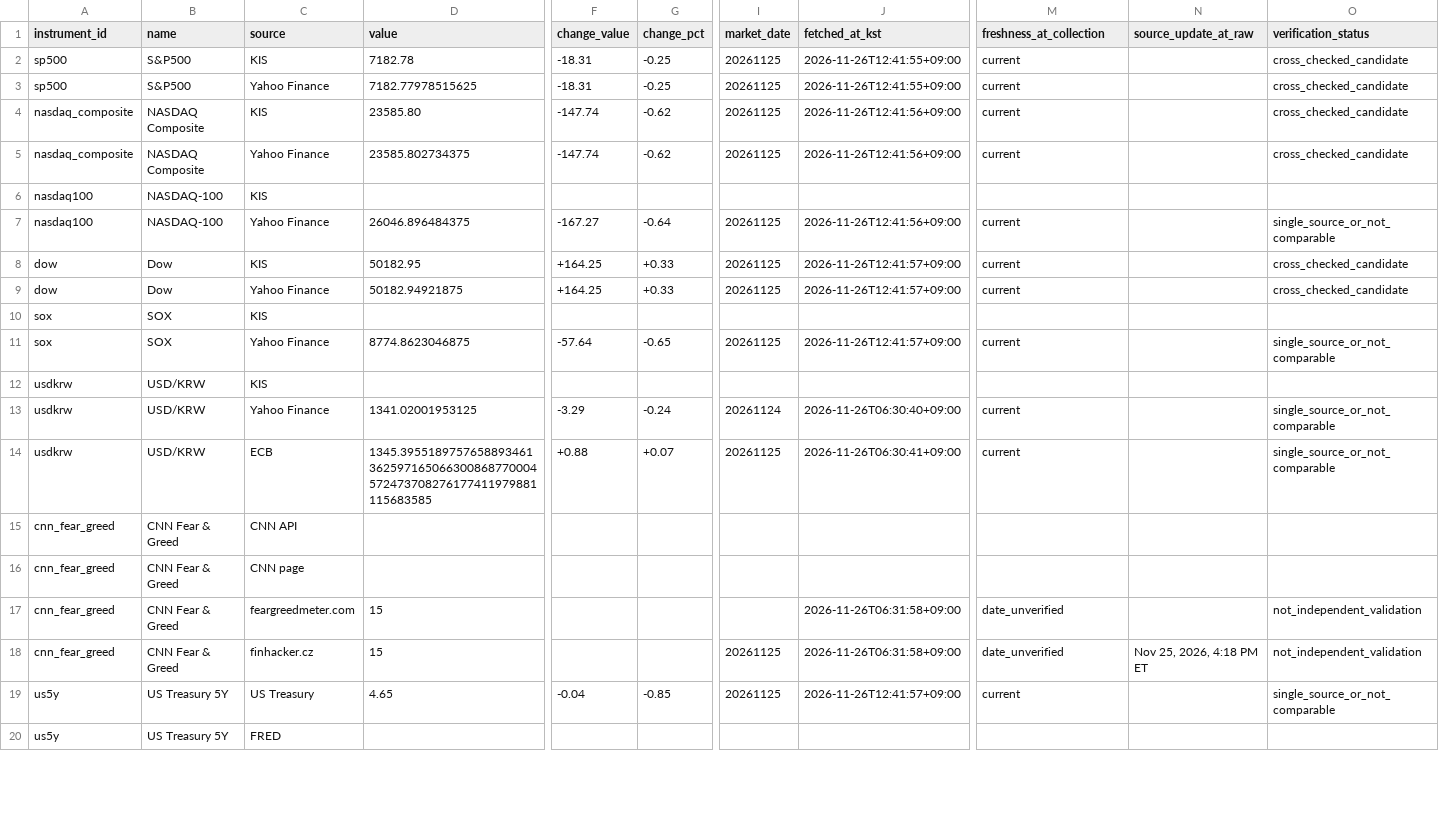
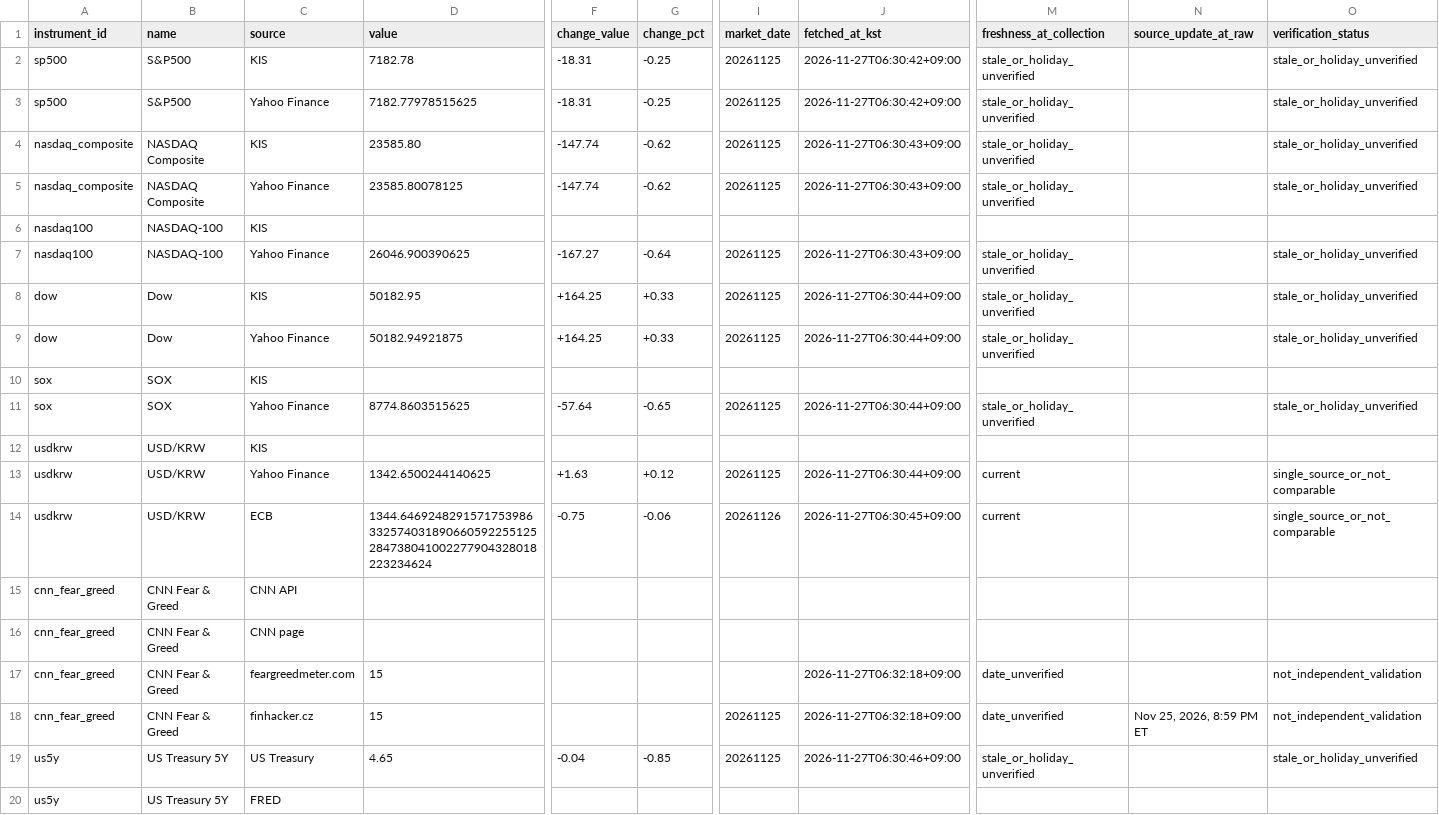
Before and after one commit to hurray1656/etf-reports, a CSV file: reports/markets.csv, drawn as a sheet; only a part is shown, gaps mark what is left out; the diff covers the shown part only; the diff names each change by its address in the sheet, - before the commit and + after, or states it on an @@ line.

```diff
--- a/reports/markets.csv
+++ b/reports/markets.csv
-J2:J3 (fetched_at_kst): 2026-11-26T12:41:55+09:00
+J2:J3 (fetched_at_kst): 2026-11-27T06:30:42+09:00
-M2:M5 (freshness_at_collection): current
+M2:M5 (freshness_at_collection): stale_or_holiday_unverified
-O2:O5 (verification_status): cross_checked_candidate
+O2:O5 (verification_status): stale_or_holiday_unverified
-J4:J5 (fetched_at_kst): 2026-11-26T12:41:56+09:00
+J4:J5 (fetched_at_kst): 2026-11-27T06:30:43+09:00
-D5 (value): 23585.802734375
+D5 (value): 23585.80078125
-D7 (value): 26046.896484375
+D7 (value): 26046.900390625
-J7 (fetched_at_kst): 2026-11-26T12:41:56+09:00
+J7 (fetched_at_kst): 2026-11-27T06:30:43+09:00
-M7:M9 (freshness_at_collection): current
+M7:M9 (freshness_at_collection): stale_or_holiday_unverified
-O7 (verification_status): single_source_or_not_comparable
+O7 (verification_status): stale_or_holiday_unverified
-J8:J9 (fetched_at_kst): 2026-11-26T12:41:57+09:00
+J8:J9 (fetched_at_kst): 2026-11-27T06:30:44+09:00
-O8:O9 (verification_status): cross_checked_candidate
+O8:O9 (verification_status): stale_or_holiday_unverified
-D11 (value): 8774.8623046875
+D11 (value): 8774.8603515625
-J11 (fetched_at_kst): 2026-11-26T12:41:57+09:00
+J11 (fetched_at_kst): 2026-11-27T06:30:44+09:00
-M11 (freshness_at_collection): current
+M11 (freshness_at_collection): stale_or_holiday_unverified
-O11 (verification_status): single_source_or_not_comparable
+O11 (verification_status): stale_or_holiday_unverified
-D13 (value): 1341.02001953125
+D13 (value): 1342.6500244140625
-F13 (change_value): -3.29
+F13 (change_value): +1.63
-G13 (change_pct): -0.24
+G13 (change_pct): +0.12
-I13 (market_date): 20261124
+I13 (market_date): 20261125
-J13 (fetched_at_kst): 2026-11-26T06:30:40+09:00
+J13 (fetched_at_kst): 2026-11-27T06:30:44+09:00
-D14 (value): 1345.3955189757658893461362597165066300868770004572473708276177411979881115683585
+D14 (value): 1344.6469248291571753986332574031890660592255125284738041002277904328018223234624
-F14 (change_value): +0.88
+F14 (change_value): -0.75
-G14 (change_pct): +0.07
+G14 (change_pct): -0.06
-I14 (market_date): 20261125
+I14 (market_date): 20261126
-J14 (fetched_at_kst): 2026-11-26T06:30:41+09:00
+J14 (fetched_at_kst): 2026-11-27T06:30:45+09:00
-J17:J18 (fetched_at_kst): 2026-11-26T06:31:58+09:00
+J17:J18 (fetched_at_kst): 2026-11-27T06:32:18+09:00
-N18 (source_update_at_raw): Nov 25, 2026, 4:18 PM ET
+N18 (source_update_at_raw): Nov 25, 2026, 8:59 PM ET
-J19 (fetched_at_kst): 2026-11-26T12:41:57+09:00
+J19 (fetched_at_kst): 2026-11-27T06:30:46+09:00
-M19 (freshness_at_collection): current
+M19 (freshness_at_collection): stale_or_holiday_unverified
-O19 (verification_status): single_source_or_not_comparable
+O19 (verification_status): stale_or_holiday_unverified
```
Also changed, not shown: 8 added rows and 16 edited cells elsewhere in this file, 2 other files.
